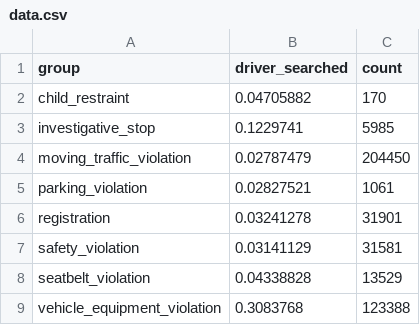
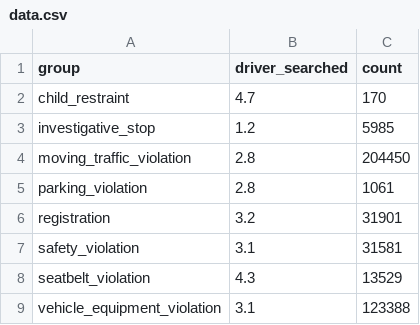
Before and after one commit to YeriAddict/test, a CSV file: data.csv, drawn as a sheet.

Commit message:
aljfsalkfak

```diff
--- a/data.csv
+++ b/data.csv
@@ -1,9 +1,9 @@
 group,driver_searched,count
-child_restraint,0.04705882,170
-investigative_stop,0.1229741,5985
-moving_traffic_violation,0.02787479,204450
-parking_violation,0.02827521,1061
-registration,0.03241278,31901
-safety_violation,0.03141129,31581
-seatbelt_violation,0.04338828,13529
-vehicle_equipment_violation,0.3083768,123388
+child_restraint,4.7,170
+investigative_stop,1.2,5985
+moving_traffic_violation,2.8,204450
+parking_violation,2.8,1061
+registration,3.2,31901
+safety_violation,3.1,31581
+seatbelt_violation,4.3,13529
+vehicle_equipment_violation,3.1,123388
```
